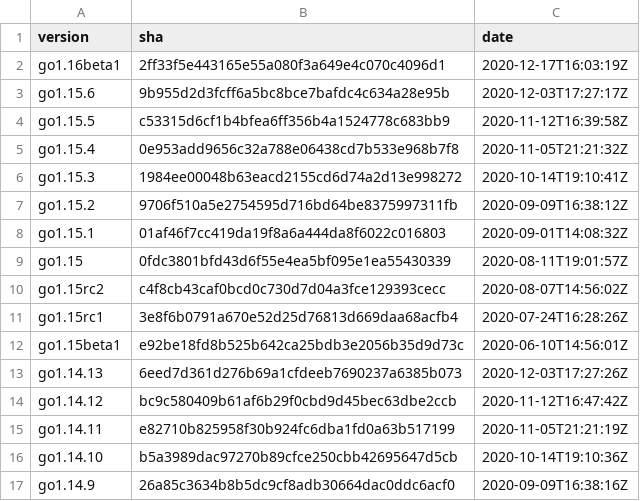
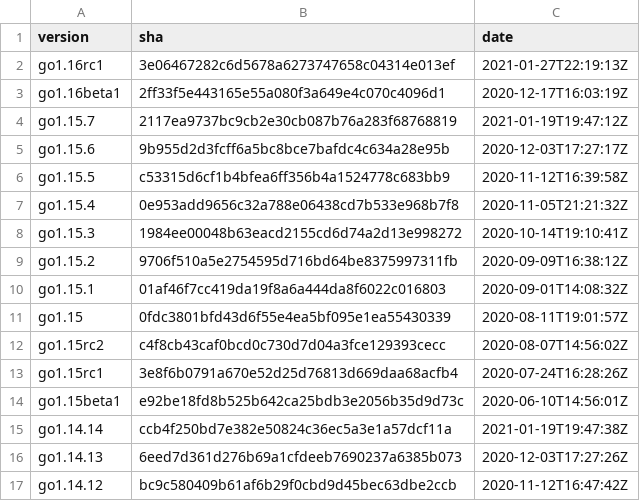
Before and after one commit to goretk/gore, a CSV file: resources/goversions.csv, drawn as a sheet; only a part is shown; the shorter side is filled out with more unchanged rows.

Commit message:
Add new compiler versions

```diff
--- a/resources/goversions.csv
+++ b/resources/goversions.csv
@@ -1,3 +1,5 @@
 version,sha,date
+go1.16rc1,3e06467282c6d5678a6273747658c04314e013ef,2021-01-27T22:19:13Z
 go1.16beta1,2ff33f5e443165e55a080f3a649e4c070c4096d1,2020-12-17T16:03:19Z
+go1.15.7,2117ea9737bc9cb2e30cb087b76a283f68768819,2021-01-19T19:47:12Z
 go1.15.6,9b955d2d3fcff6a5bc8bce7bafdc4c634a28e95b,2020-12-03T17:27:17Z
@@ -12,2 +14,3 @@ go1.15rc1,3e8f6b0791a670e52d25d76813d669daa68acfb4,2020-07-24T16:28:26Z
 go1.15beta1,e92be18fd8b525b642ca25bdb3e2056b35d9d73c,2020-06-10T14:56:01Z
+go1.14.14,ccb4f250bd7e382e50824c36ec5a3e1a57dcf11a,2021-01-19T19:47:38Z
 go1.14.13,6eed7d361d276b69a1cfdeeb7690237a6385b073,2020-12-03T17:27:26Z
```
Also changed, not shown: 1 other file.
